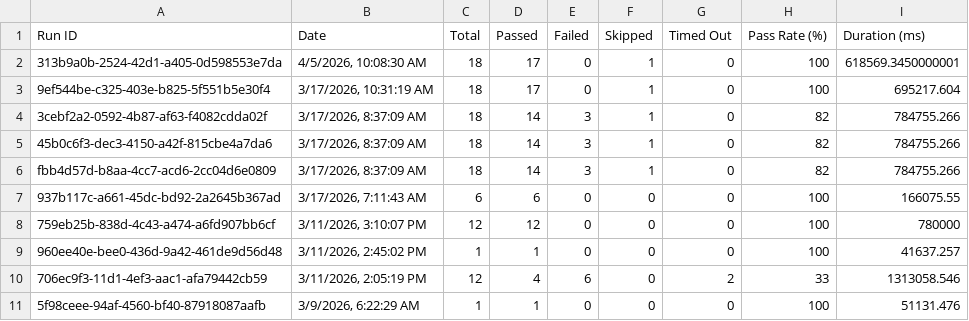
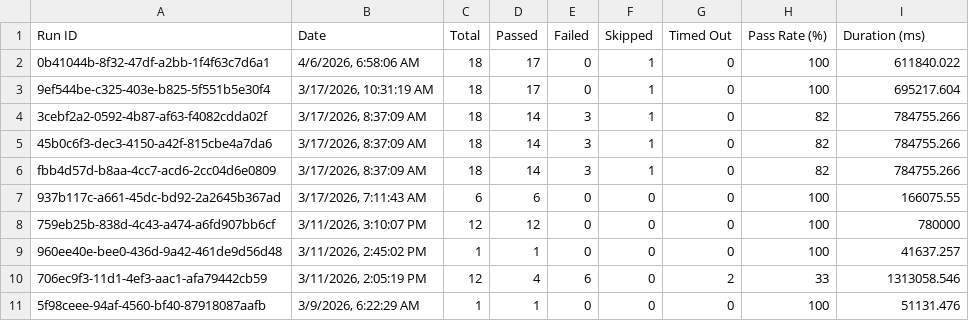
Before and after one commit to saira-uwc/asksam-playwright-reports, a CSV file: exports/all-runs-summary.csv, drawn as a sheet.

```diff
--- a/exports/all-runs-summary.csv
+++ b/exports/all-runs-summary.csv
@@ -1,3 +1,3 @@
 Run ID,Date,Total,Passed,Failed,Skipped,Timed Out,Pass Rate (%),Duration (ms)
-"313b9a0b-2524-42d1-a405-0d598553e7da","4/5/2026, 10:08:30 AM",18,17,0,1,0,100,618569.3450000001
+"0b41044b-8f32-47df-a2bb-1f4f63c7d6a1","4/6/2026, 6:58:06 AM",18,17,0,1,0,100,611840.022
 "9ef544be-c325-403e-b825-5f551b5e30f4","3/17/2026, 10:31:19 AM",18,17,0,1,0,100,695217.604
```
Also changed, not shown: exports/current-run.csv, 3 other files.
